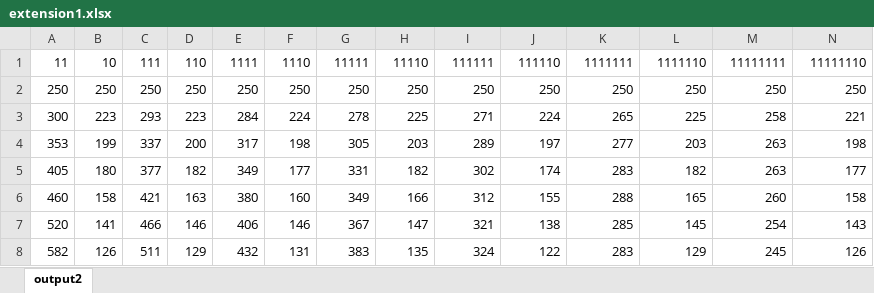
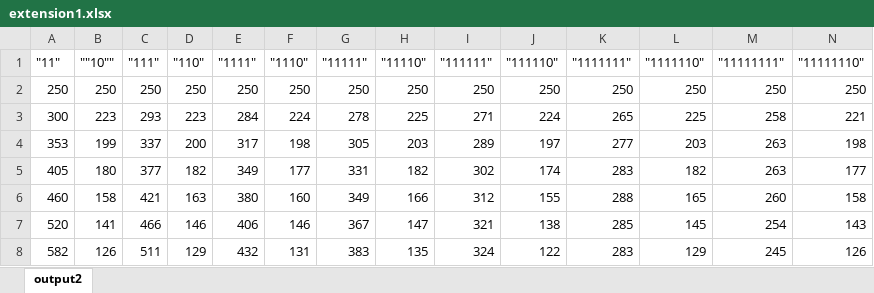
Before and after one commit to ShantnuS/COMP6202, an Excel workbook: extension1.xlsx, sheet output2, drawn as a sheet; only a part is shown; values as stored, in another font and other column widths than the file's, no borders; removed rows and columns are numbered as before the commit, all else as after; rows hold the shown columns only; the diff names each change by its address in the sheet, - before the commit and + after, or states it on an @@ line.

```diff
--- a/extension1.xlsx (sheet output2)
+++ b/extension1.xlsx (sheet output2)
-row 1: 11 | 10 | 111 | 110 | 1111 | 1110 | 11111 | 11110 | 111111 | 111110 | 1111111 | 1111110 | 11111111 | 11111110
+row 1: "11" | ""10"" | "111" | "110" | "1111" | "1110" | "11111" | "11110" | "111111" | "111110" | "1111111" | "1111110" | "11111111" | "11111110"
```
Also changed, not shown: experiment.xlsx, 8 other files.
